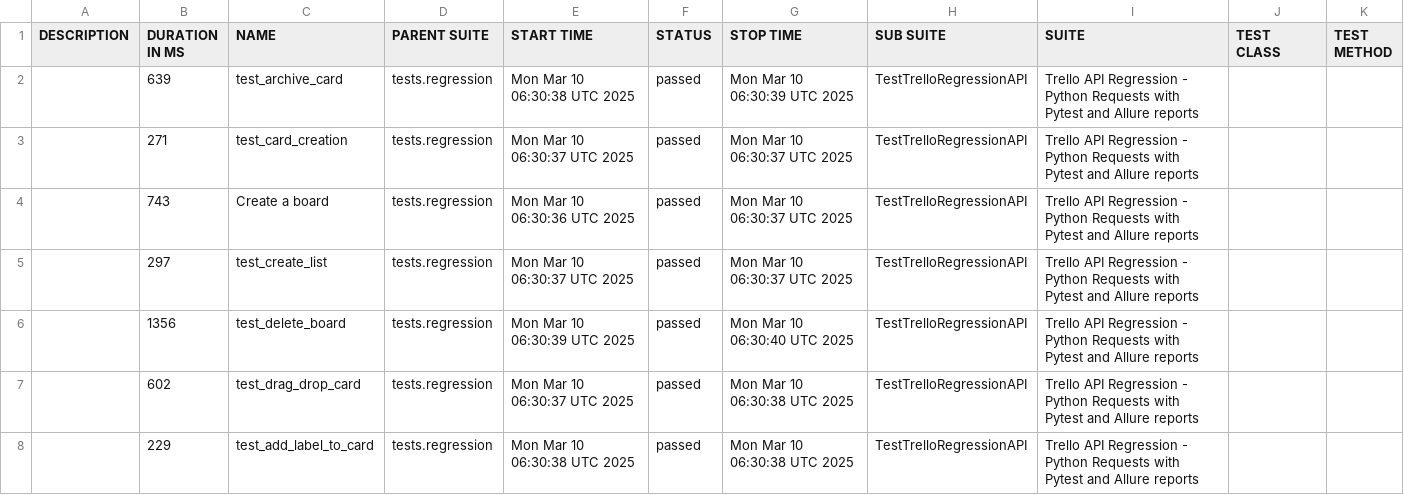
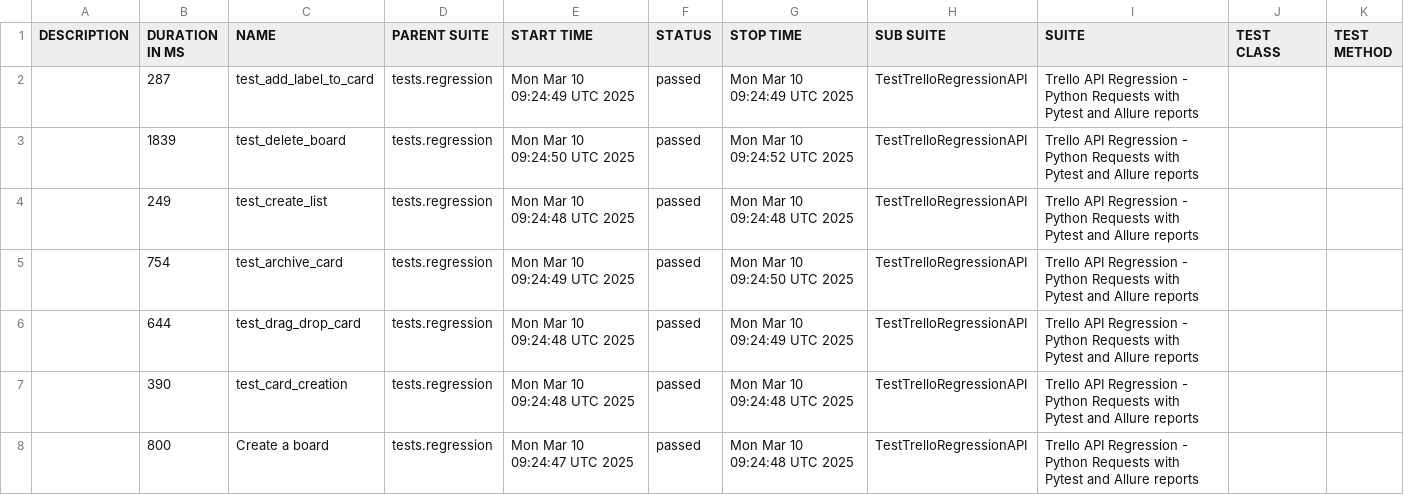
Before and after one commit to vkqapro/pythonRequestsAPI, a CSV file: data/suites.csv, drawn as a sheet.

Commit message:
Deploying to gh-pages from @ vkqapro/pythonRequestsAPI@fa67b52474e32d47800e67cbd4dd55f6c081c056 🚀

```diff
--- a/data/suites.csv
+++ b/data/suites.csv
@@ -1,8 +1,8 @@
 "DESCRIPTION","DURATION IN MS","NAME","PARENT SUITE","START TIME","STATUS","STOP TIME","SUB SUITE","SUITE","TEST CLASS","TEST METHOD"
-"","639","test_archive_card","tests.regression","Mon Mar 10 06:30:38 UTC 2025","passed","Mon Mar 10 06:30:39 UTC 2025","TestTrelloRegressionAPI","Trello API Regression - Python Requests with Pytest and Allure reports","",""
-"","271","test_card_creation","tests.regression","Mon Mar 10 06:30:37 UTC 2025","passed","Mon Mar 10 06:30:37 UTC 2025","TestTrelloRegressionAPI","Trello API Regression - Python Requests with Pytest and Allure reports","",""
-"","743","Create a board","tests.regression","Mon Mar 10 06:30:36 UTC 2025","passed","Mon Mar 10 06:30:37 UTC 2025","TestTrelloRegressionAPI","Trello API Regression - Python Requests with Pytest and Allure reports","",""
-"","297","test_create_list","tests.regression","Mon Mar 10 06:30:37 UTC 2025","passed","Mon Mar 10 06:30:37 UTC 2025","TestTrelloRegressionAPI","Trello API Regression - Python Requests with Pytest and Allure reports","",""
-"","1356","test_delete_board","tests.regression","Mon Mar 10 06:30:39 UTC 2025","passed","Mon Mar 10 06:30:40 UTC 2025","TestTrelloRegressionAPI","Trello API Regression - Python Requests with Pytest and Allure reports","",""
-"","602","test_drag_drop_card","tests.regression","Mon Mar 10 06:30:37 UTC 2025","passed","Mon Mar 10 06:30:38 UTC 2025","TestTrelloRegressionAPI","Trello API Regression - Python Requests with Pytest and Allure reports","",""
-"","229","test_add_label_to_card","tests.regression","Mon Mar 10 06:30:38 UTC 2025","passed","Mon Mar 10 06:30:38 UTC 2025","TestTrelloRegressionAPI","Trello API Regression - Python Requests with Pytest and Allure reports","",""
+"","287","test_add_label_to_card","tests.regression","Mon Mar 10 09:24:49 UTC 2025","passed","Mon Mar 10 09:24:49 UTC 2025","TestTrelloRegressionAPI","Trello API Regression - Python Requests with Pytest and Allure reports","",""
+"","1839","test_delete_board","tests.regression","Mon Mar 10 09:24:50 UTC 2025","passed","Mon Mar 10 09:24:52 UTC 2025","TestTrelloRegressionAPI","Trello API Regression - Python Requests with Pytest and Allure reports","",""
+"","249","test_create_list","tests.regression","Mon Mar 10 09:24:48 UTC 2025","passed","Mon Mar 10 09:24:48 UTC 2025","TestTrelloRegressionAPI","Trello API Regression - Python Requests with Pytest and Allure reports","",""
+"","754","test_archive_card","tests.regression","Mon Mar 10 09:24:49 UTC 2025","passed","Mon Mar 10 09:24:50 UTC 2025","TestTrelloRegressionAPI","Trello API Regression - Python Requests with Pytest and Allure reports","",""
+"","644","test_drag_drop_card","tests.regression","Mon Mar 10 09:24:48 UTC 2025","passed","Mon Mar 10 09:24:49 UTC 2025","TestTrelloRegressionAPI","Trello API Regression - Python Requests with Pytest and Allure reports","",""
+"","390","test_card_creation","tests.regression","Mon Mar 10 09:24:48 UTC 2025","passed","Mon Mar 10 09:24:48 UTC 2025","TestTrelloRegressionAPI","Trello API Regression - Python Requests with Pytest and Allure reports","",""
+"","800","Create a board","tests.regression","Mon Mar 10 09:24:47 UTC 2025","passed","Mon Mar 10 09:24:48 UTC 2025","TestTrelloRegressionAPI","Trello API Regression - Python Requests with Pytest and Allure reports","",""
```
Also changed, not shown: 41 other files.
